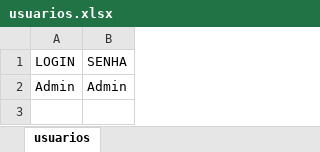
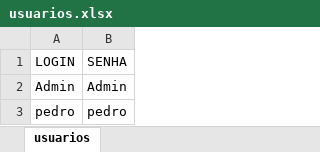
Before and after one commit to spylogic/move-group-login, an Excel workbook: usuarios.xlsx, sheet usuarios, drawn as a sheet; values as stored, in another font and other column widths than the file's, no borders; the diff names each change by its address in the sheet, - before the commit and + after, or states it on an @@ line.

Commit message:
Atualiza usuários

```diff
--- a/usuarios.xlsx (sheet usuarios)
+++ b/usuarios.xlsx (sheet usuarios)
+row 3: pedro | pedro
```
